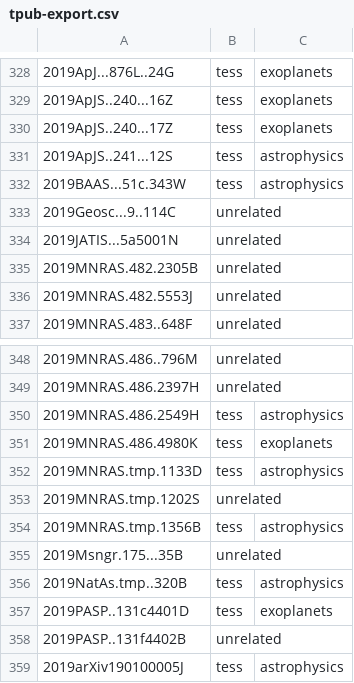
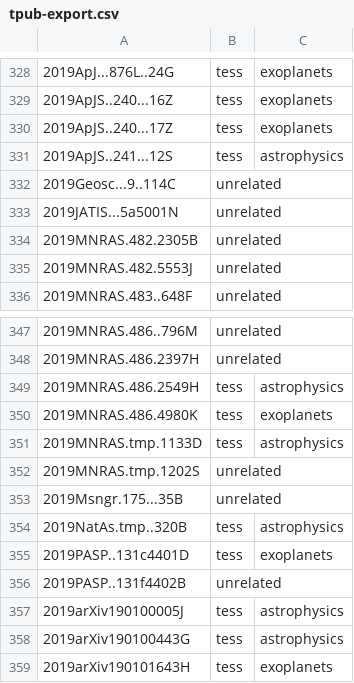
Before and after one commit to tessgi/tpub, a CSV file: data/tpub-export.csv, drawn as a sheet; only a part is shown, gaps mark what is left out; the shorter side is filled out with more unchanged rows.

```diff
--- a/data/tpub-export.csv
+++ b/data/tpub-export.csv
@@ -331,3 +331,2 @@
 2019ApJS..241...12S,tess,astrophysics
-2019BAAS...51c.343W,tess,astrophysics
 2019Geosc...9..114C,unrelated,
@@ -353,3 +352,2 @@
 2019MNRAS.tmp.1202S,unrelated,
-2019MNRAS.tmp.1356B,tess,astrophysics
 2019Msngr.175...35B,unrelated,
```
Also changed, not shown: 1 other file.
